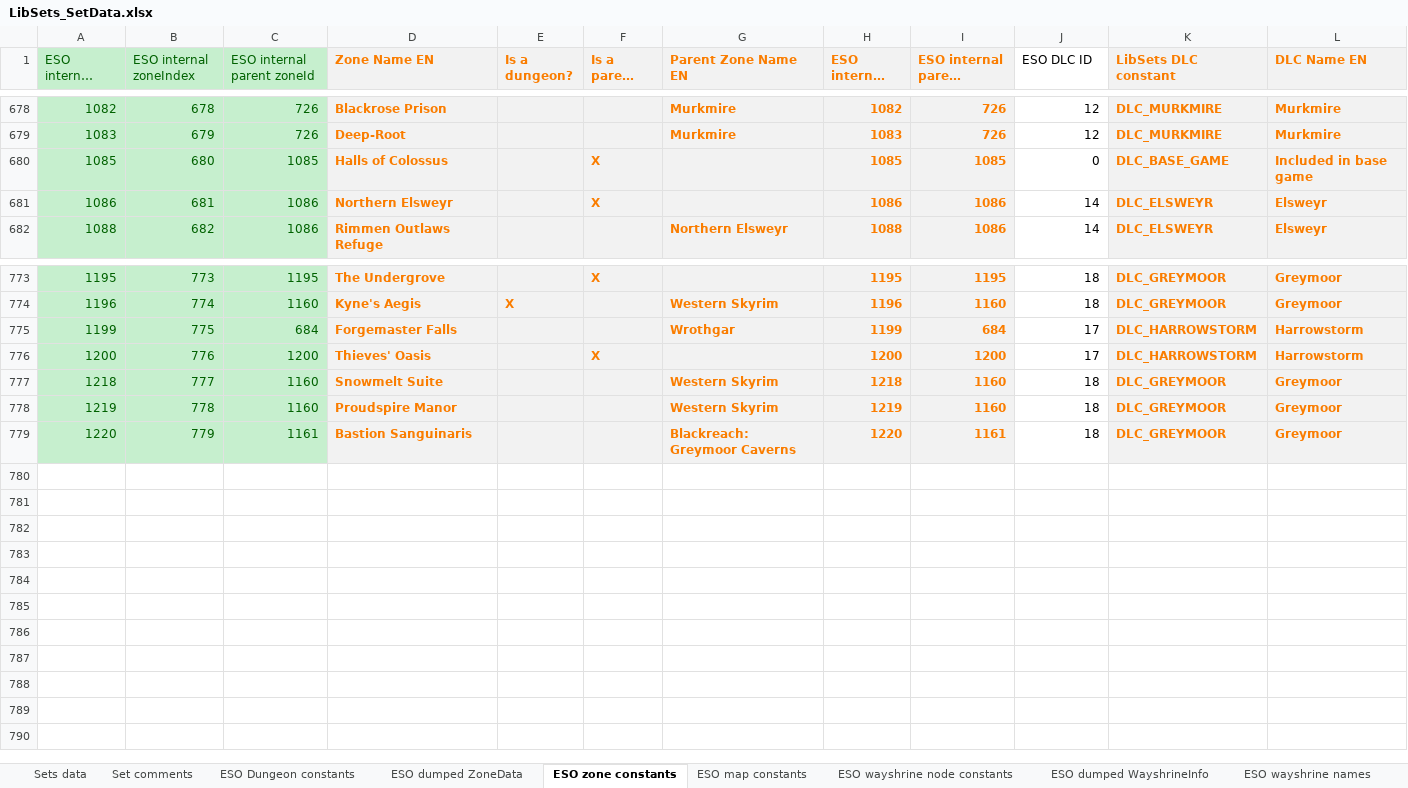
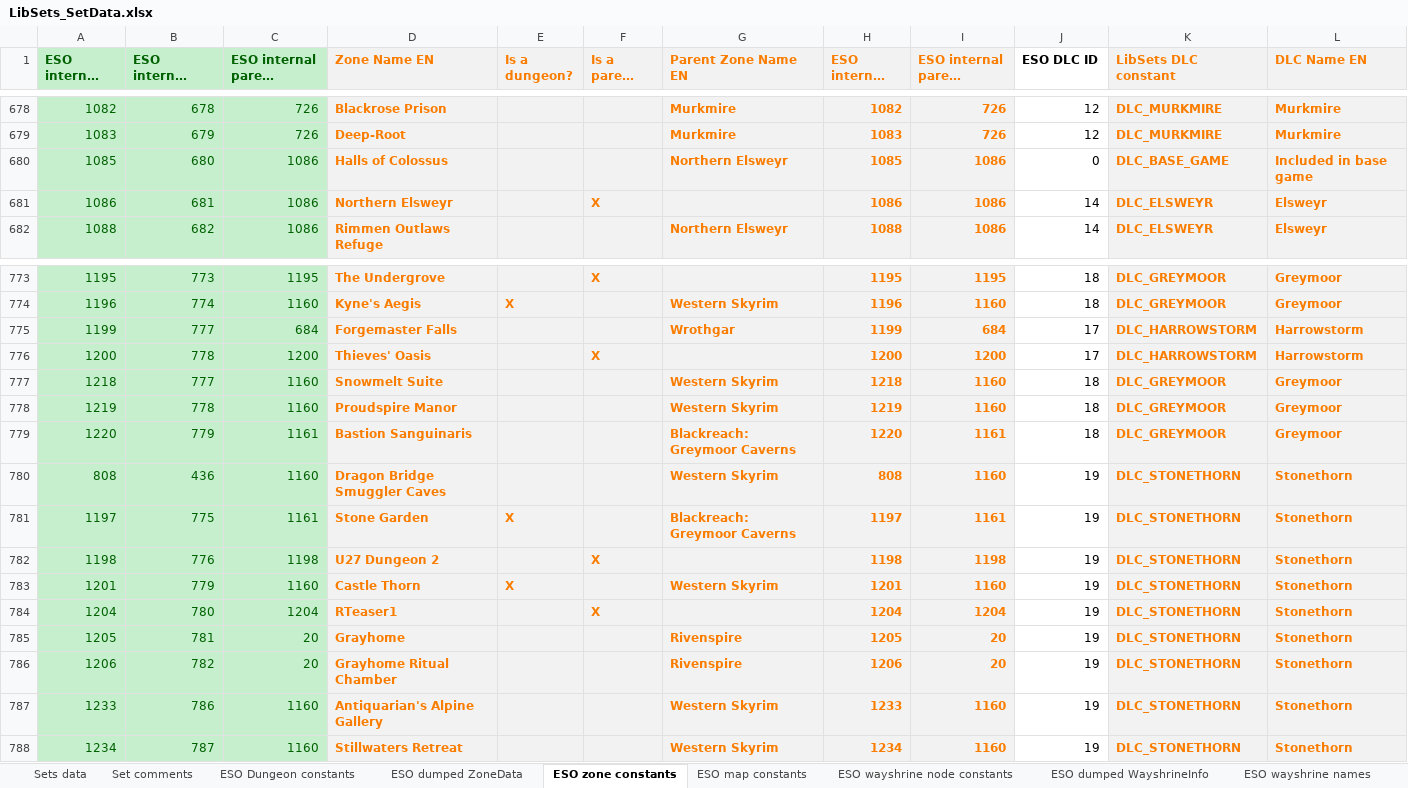
Before and after one commit to Baertram/LibSets, an Excel workbook: LibSets/LibSets_SetData.xlsx, sheet ESO zone constants, drawn as a sheet; only a part is shown, gaps mark what is left out; long unchanged cells end in …; values as stored, in another font and other column widths than the file's, no borders; the diff names each change by its address in the sheet, - before the commit and + after, or states it on an @@ line.

Commit message:
LibSets API 100032 Stonethorn PTS -Added setIds -Added itemIds of new setIds -Added wayshrineIds of new dungeons -Added zoneIds of new dungeons -Added set names de, en, fr, ru -Updated API functions for debugging -Added SavedVariables key "NewSetIds" which can be filled via setItemid scanning and or function "LibSets.DebugShowNewSetIds()". Will be filling the SV table "NewSetIds" -> "Subtable GetWorldName() -> ServerName" -> Subtable "GetAPIVersion()" -> API version with the [number index] = value setid|setNameClean

```diff
--- a/LibSets/LibSets_SetData.xlsx (sheet ESO zone constants)
+++ b/LibSets/LibSets_SetData.xlsx (sheet ESO zone constants)
-A1:C1 bold: off
+A1:C1 bold: on
-J1 bold: off
+J1 bold: on
-C680 (ESO internal parent zoneId): 1085
+C680 (ESO internal parent zoneId): 1086
-F680 (Is a parent zone?): X
+F680 (Is a parent zone?): (empty)
-G680 (Parent Zone Name EN): (empty)
+G680 (Parent Zone Name EN): Northern Elsweyr
-I680: 1085
+I680: 1086
-B775 (ESO internal zoneIndex): 775
+B775 (ESO internal zoneIndex): 777
-B776 (ESO internal zoneIndex): 776
+B776 (ESO internal zoneIndex): 778
+row 780: 808 | 436 | 1160 | Dragon Bridge Smuggler Caves |  |  | Western Skyrim | 808 | 1160 | 19 | DLC_STONETHORN | Stonethorn
+row 781: 1197 | 775 | 1161 | Stone Garden | X |  | Blackreach: Greymoor Caverns | 1197 | 1161 | 19 | DLC_STONETHORN | Stonethorn
+row 782: 1198 | 776 | 1198 | U27 Dungeon 2 |  | X |  | 1198 | 1198 | 19 | DLC_STONETHORN | Stonethorn
+row 783: 1201 | 779 | 1160 | Castle Thorn | X |  | Western Skyrim | 1201 | 1160 | 19 | DLC_STONETHORN | Stonethorn
+row 784: 1204 | 780 | 1204 | RTeaser1 |  | X |  | 1204 | 1204 | 19 | DLC_STONETHORN | Stonethorn
+row 785: 1205 | 781 | 20 | Grayhome |  |  | Rivenspire | 1205 | 20 | 19 | DLC_STONETHORN | Stonethorn
+row 786: 1206 | 782 | 20 | Grayhome Ritual Chamber |  |  | Rivenspire | 1206 | 20 | 19 | DLC_STONETHORN | Stonethorn
+row 787: 1233 | 786 | 1160 | Antiquarian's Alpine Gallery |  |  | Western Skyrim | 1233 | 1160 | 19 | DLC_STONETHORN | Stonethorn
+row 788: 1234 | 787 | 1160 | Stillwaters Retreat |  |  | Western Skyrim | 1234 | 1160 | 19 | DLC_STONETHORN | Stonethorn
```
Also changed, not shown: sheet ESO dumped ZoneData, sheet Sets data, sheet ESO wayshrine names, sheet ESO wayshrine node constants, sheet ESO Dungeon constants, sheet Set comments, 1 more sheet, formulas that keep their value, hidden cells, 6 other files.
